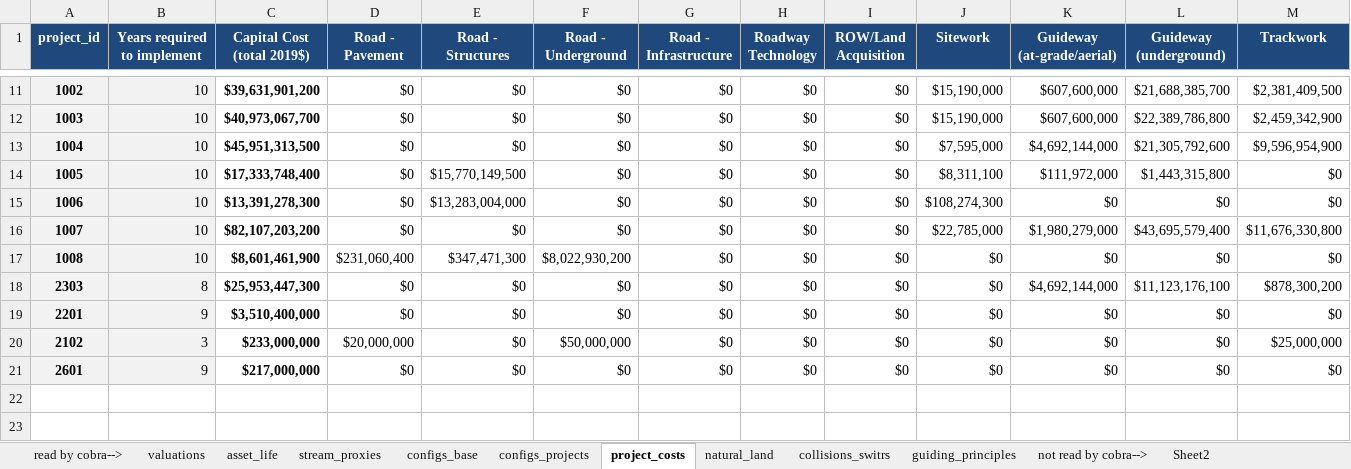
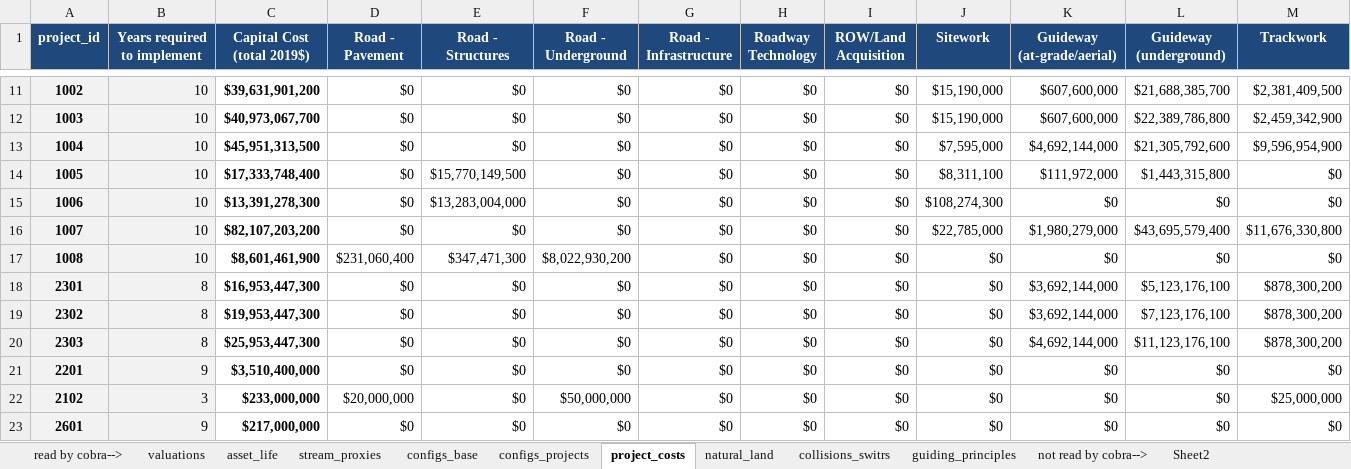
Before and after one commit to BayAreaMetro/travel-model-one, an Excel workbook: utilities/PBA40/metrics/PPAMasterInput.xlsx, sheet project_costs, drawn as a sheet; only a part is shown, gaps mark what is left out; values as stored, in another font and other column widths than the file's, no borders; rows hold the shown columns only; the diff names each change by its address in the sheet, - before the commit and + after, or states it on an @@ line.

Commit message:
Update PPAMasterInput.xlsx

```diff
--- a/utilities/PBA40/metrics/PPAMasterInput.xlsx (sheet project_costs)
+++ b/utilities/PBA40/metrics/PPAMasterInput.xlsx (sheet project_costs)
+row 18: 2301 | 8 | $16,953,447,300 | $0 | $0 | $0 | $0 | $0 | $0 | $0 | $3,692,144,000 | $5,123,176,100 | $878,300,200
+row 19: 2302 | 8 | $19,953,447,300 | $0 | $0 | $0 | $0 | $0 | $0 | $0 | $3,692,144,000 | $7,123,176,100 | $878,300,200
```
Also changed, not shown: sheet configs_projects, formulas that keep their value.
